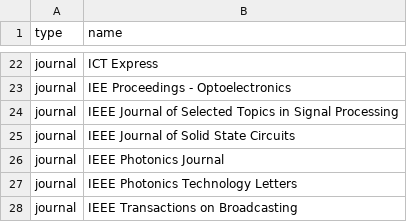
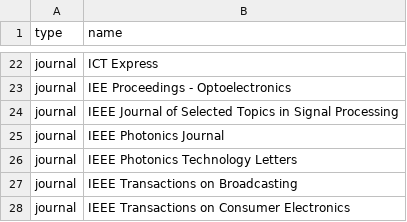
Before and after one commit to LIT-KAIST/LIT-KAIST.github.io, a CSV file: data/venues.csv, drawn as a sheet; only a part is shown, gaps mark what is left out; the shorter side is filled out with more unchanged rows; the diff names each change by its address in the sheet, - before the commit and + after, or states it on an @@ line.

Commit message:
Remove venue: IEEE Journal of Solid State Circuits

```diff
--- a/data/venues.csv
+++ b/data/venues.csv
-row 25: journal | IEEE Journal of Solid State Circuits
```
